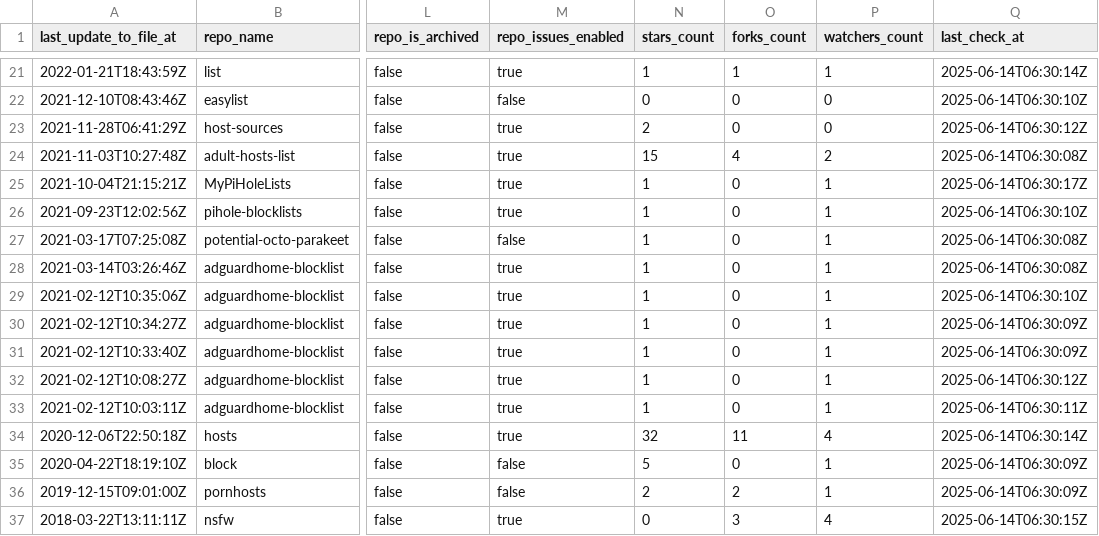
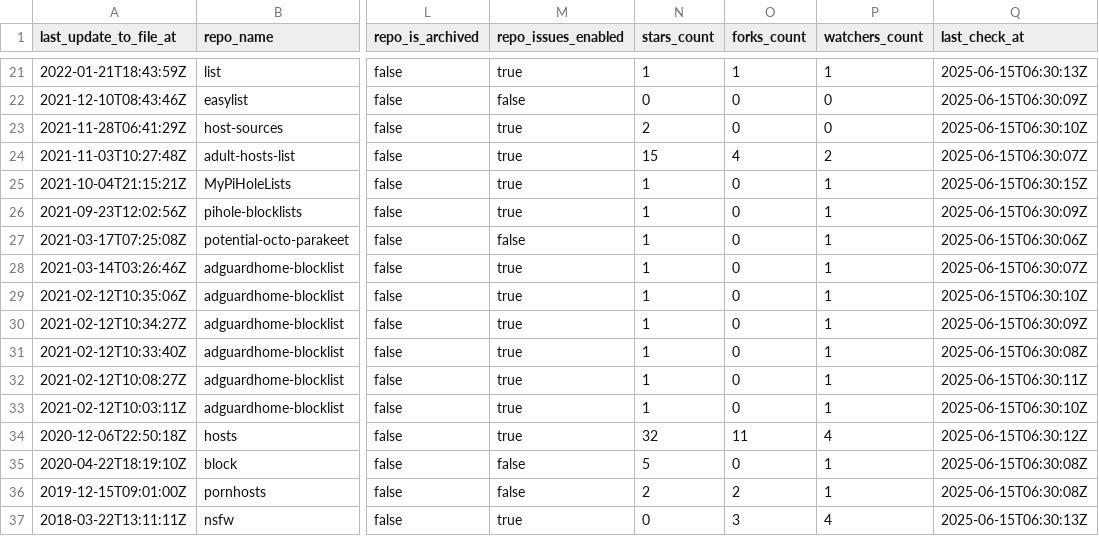
Before and after one commit to Bon-Appetit/porn-domains, a CSV file: blacklist/bl-sources.csv, drawn as a sheet; only a part is shown, gaps mark what is left out; the diff covers the shown part only; the diff names each change by its address in the sheet, - before the commit and + after, or states it on an @@ line.

```diff
--- a/blacklist/bl-sources.csv
+++ b/blacklist/bl-sources.csv
-Q21 (last_check_at): 2025-06-14T06:30:14Z
+Q21 (last_check_at): 2025-06-15T06:30:13Z
-Q22 (last_check_at): 2025-06-14T06:30:10Z
+Q22 (last_check_at): 2025-06-15T06:30:09Z
-Q23 (last_check_at): 2025-06-14T06:30:12Z
+Q23 (last_check_at): 2025-06-15T06:30:10Z
-Q24 (last_check_at): 2025-06-14T06:30:08Z
+Q24 (last_check_at): 2025-06-15T06:30:07Z
-Q25 (last_check_at): 2025-06-14T06:30:17Z
+Q25 (last_check_at): 2025-06-15T06:30:15Z
-Q26 (last_check_at): 2025-06-14T06:30:10Z
+Q26 (last_check_at): 2025-06-15T06:30:09Z
-Q27 (last_check_at): 2025-06-14T06:30:08Z
+Q27 (last_check_at): 2025-06-15T06:30:06Z
-Q28 (last_check_at): 2025-06-14T06:30:08Z
+Q28 (last_check_at): 2025-06-15T06:30:07Z
-Q29 (last_check_at): 2025-06-14T06:30:10Z
+Q29 (last_check_at): 2025-06-15T06:30:10Z
-Q30 (last_check_at): 2025-06-14T06:30:09Z
+Q30 (last_check_at): 2025-06-15T06:30:09Z
-Q31 (last_check_at): 2025-06-14T06:30:09Z
+Q31 (last_check_at): 2025-06-15T06:30:08Z
-Q32 (last_check_at): 2025-06-14T06:30:12Z
+Q32 (last_check_at): 2025-06-15T06:30:11Z
-Q33 (last_check_at): 2025-06-14T06:30:11Z
+Q33 (last_check_at): 2025-06-15T06:30:10Z
-Q34 (last_check_at): 2025-06-14T06:30:14Z
+Q34 (last_check_at): 2025-06-15T06:30:12Z
-Q35:Q36 (last_check_at): 2025-06-14T06:30:09Z
+Q35:Q36 (last_check_at): 2025-06-15T06:30:08Z
-Q37 (last_check_at): 2025-06-14T06:30:15Z
+Q37 (last_check_at): 2025-06-15T06:30:13Z
```
Also changed, not shown: 1 added row, 1 removed row and 30 edited cells elsewhere in this file.
